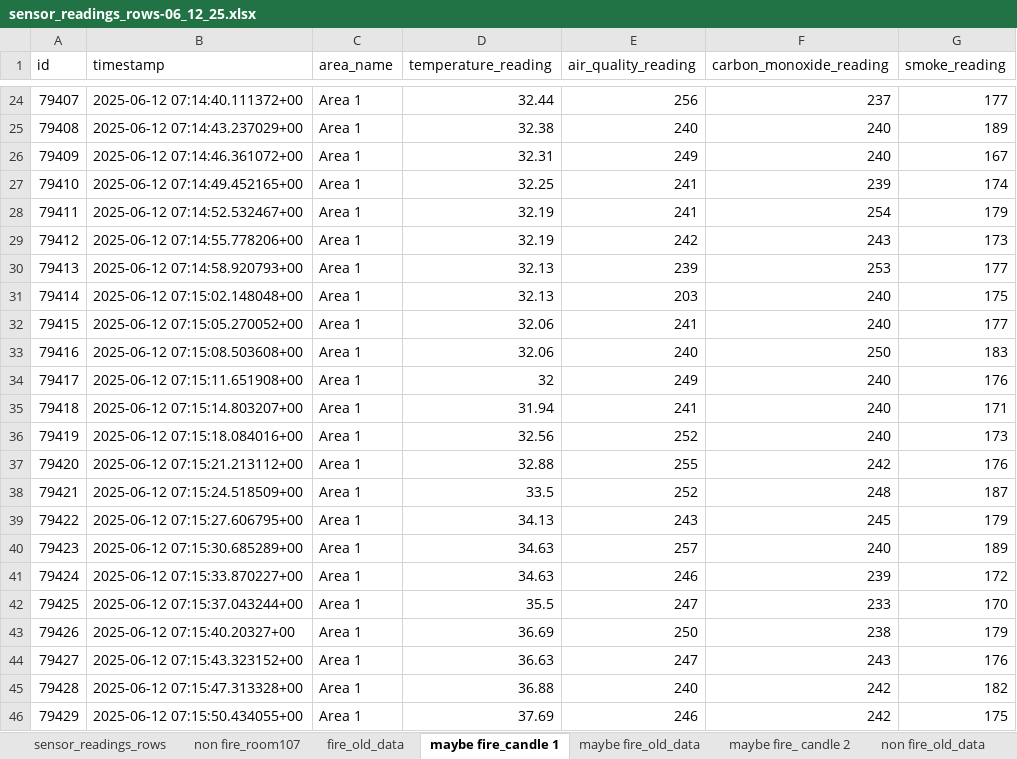
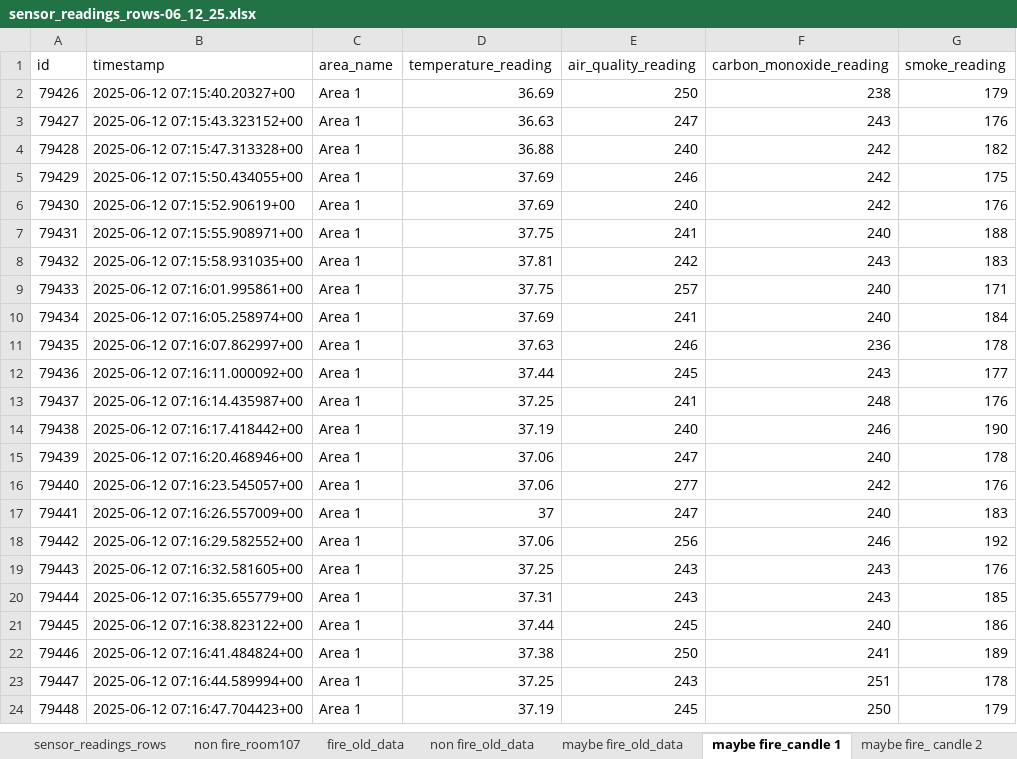
Before and after one commit to SeekLiyab/seekliyab, an Excel workbook: model-development/data/sensor_readings_rows-06_12_25.xlsx, sheet maybe fire_candle 1, drawn as a sheet; only a part is shown, gaps mark what is left out; the shorter side is filled out with more unchanged rows; values as stored, in another font and other column widths than the file's, no borders; the diff covers the shown part only; the diff names each change by its address in the sheet, - before the commit and + after, or states it on an @@ line.

Commit message:
chore: update raw data

```diff
--- a/model-development/data/sensor_readings_rows-06_12_25.xlsx (sheet maybe fire_candle 1)
+++ b/model-development/data/sensor_readings_rows-06_12_25.xlsx (sheet maybe fire_candle 1)
@@ sheet tab order changed: sensor_readings_rows | non fire_room107 | fire_old_data | non fire_old_data | maybe fire_old_data | maybe fire_candle 1 | maybe fire_ candle 2 @@
-row 24: 79407 | 2025-06-12 07:14:40.111372+00 | Area 1 | 32.44 | 256 | 237 | 177
-row 25: 79408 | 2025-06-12 07:14:43.237029+00 | Area 1 | 32.38 | 240 | 240 | 189
-row 26: 79409 | 2025-06-12 07:14:46.361072+00 | Area 1 | 32.31 | 249 | 240 | 167
-row 27: 79410 | 2025-06-12 07:14:49.452165+00 | Area 1 | 32.25 | 241 | 239 | 174
-row 28: 79411 | 2025-06-12 07:14:52.532467+00 | Area 1 | 32.19 | 241 | 254 | 179
-row 29: 79412 | 2025-06-12 07:14:55.778206+00 | Area 1 | 32.19 | 242 | 243 | 173
-row 30: 79413 | 2025-06-12 07:14:58.920793+00 | Area 1 | 32.13 | 239 | 253 | 177
-row 31: 79414 | 2025-06-12 07:15:02.148048+00 | Area 1 | 32.13 | 203 | 240 | 175
-row 32: 79415 | 2025-06-12 07:15:05.270052+00 | Area 1 | 32.06 | 241 | 240 | 177
-row 33: 79416 | 2025-06-12 07:15:08.503608+00 | Area 1 | 32.06 | 240 | 250 | 183
-row 34: 79417 | 2025-06-12 07:15:11.651908+00 | Area 1 | 32 | 249 | 240 | 176
-row 35: 79418 | 2025-06-12 07:15:14.803207+00 | Area 1 | 31.94 | 241 | 240 | 171
-row 36: 79419 | 2025-06-12 07:15:18.084016+00 | Area 1 | 32.56 | 252 | 240 | 173
-row 37: 79420 | 2025-06-12 07:15:21.213112+00 | Area 1 | 32.88 | 255 | 242 | 176
-row 38: 79421 | 2025-06-12 07:15:24.518509+00 | Area 1 | 33.5 | 252 | 248 | 187
-row 39: 79422 | 2025-06-12 07:15:27.606795+00 | Area 1 | 34.13 | 243 | 245 | 179
-row 40: 79423 | 2025-06-12 07:15:30.685289+00 | Area 1 | 34.63 | 257 | 240 | 189
-row 41: 79424 | 2025-06-12 07:15:33.870227+00 | Area 1 | 34.63 | 246 | 239 | 172
-row 42: 79425 | 2025-06-12 07:15:37.043244+00 | Area 1 | 35.5 | 247 | 233 | 170
```
Also changed, not shown: 22 removed rows elsewhere in this sheet, sheet fire_paper, sheet maybe fire_ candle 2, sheet maybe fire_solderontopofpaper, sheet fire_plastic, sheet non fire_perfume, sheet maybe fire_lighter gas leakage.
